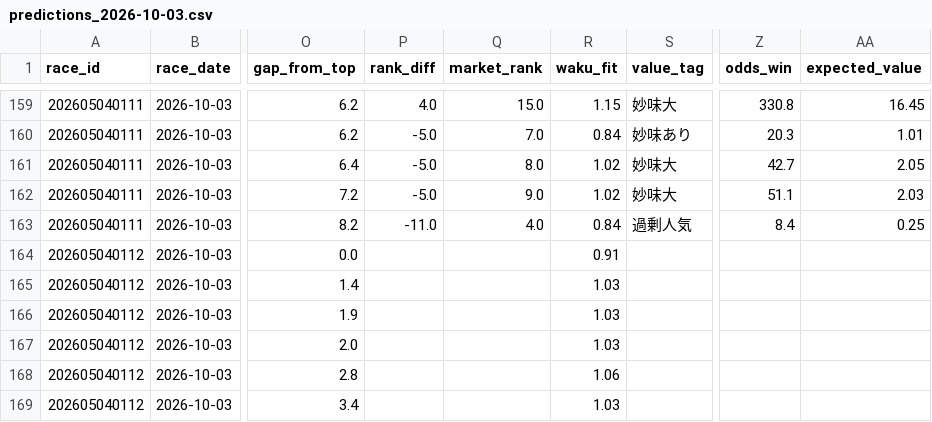
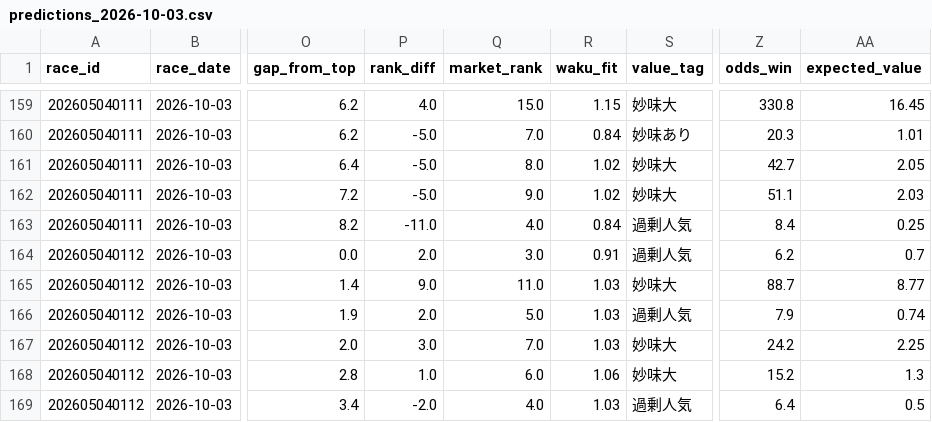
Before and after one commit to shogun524/jra-scraper, a CSV file: history/predictions_2026-10-03.csv, drawn as a sheet; only a part is shown, gaps mark what is left out; the diff covers the shown part only; the diff names each change by its address in the sheet, - before the commit and + after, or states it on an @@ line.

```diff
--- a/history/predictions_2026-10-03.csv
+++ b/history/predictions_2026-10-03.csv
-P164 (rank_diff): (empty)
+P164 (rank_diff): 2.0
-Q164 (market_rank): (empty)
+Q164 (market_rank): 3.0
-S164 (value_tag): (empty)
+S164 (value_tag): 過剰人気
-Z164 (odds_win): (empty)
+Z164 (odds_win): 6.2
-AA164 (expected_value): (empty)
+AA164 (expected_value): 0.7
-P165 (rank_diff): (empty)
+P165 (rank_diff): 9.0
-Q165 (market_rank): (empty)
+Q165 (market_rank): 11.0
-S165 (value_tag): (empty)
+S165 (value_tag): 妙味大
-Z165 (odds_win): (empty)
+Z165 (odds_win): 88.7
-AA165 (expected_value): (empty)
+AA165 (expected_value): 8.77
-P166 (rank_diff): (empty)
+P166 (rank_diff): 2.0
-Q166 (market_rank): (empty)
+Q166 (market_rank): 5.0
-S166 (value_tag): (empty)
+S166 (value_tag): 過剰人気
-Z166 (odds_win): (empty)
+Z166 (odds_win): 7.9
-AA166 (expected_value): (empty)
+AA166 (expected_value): 0.74
-P167 (rank_diff): (empty)
+P167 (rank_diff): 3.0
-Q167 (market_rank): (empty)
+Q167 (market_rank): 7.0
-S167:S168 (value_tag): (empty)
+S167:S168 (value_tag): 妙味大
-Z167 (odds_win): (empty)
+Z167 (odds_win): 24.2
-AA167 (expected_value): (empty)
+AA167 (expected_value): 2.25
-P168 (rank_diff): (empty)
+P168 (rank_diff): 1.0
-Q168 (market_rank): (empty)
+Q168 (market_rank): 6.0
-Z168 (odds_win): (empty)
+Z168 (odds_win): 15.2
-AA168 (expected_value): (empty)
+AA168 (expected_value): 1.3
-P169 (rank_diff): (empty)
+P169 (rank_diff): -2.0
-Q169 (market_rank): (empty)
+Q169 (market_rank): 4.0
-S169 (value_tag): (empty)
+S169 (value_tag): 過剰人気
-Z169 (odds_win): (empty)
+Z169 (odds_win): 6.4
-AA169 (expected_value): (empty)
+AA169 (expected_value): 0.5
```
Also changed, not shown: 50 edited cells elsewhere in this file, predictions.csv, 1 other file.
